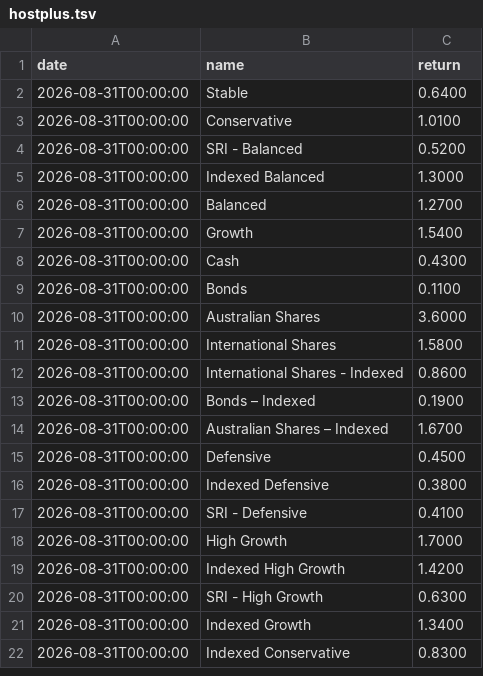
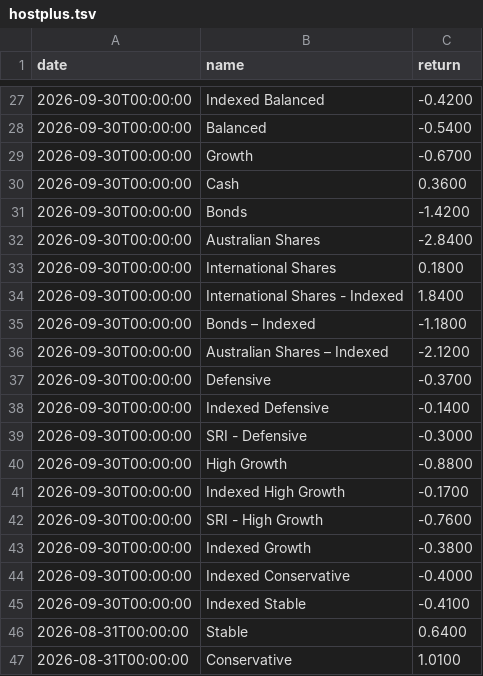
Before and after one commit to lincheney/super, a TSV file: public/hostplus.tsv, drawn as a sheet; only a part is shown, gaps mark what is left out; the shorter side is filled out with more unchanged rows; the diff covers the shown part only; the diff names each change by its address in the sheet, - before the commit and + after, or states it on an @@ line.

```diff
--- a/public/hostplus.tsv
+++ b/public/hostplus.tsv
+row 27: 2026-09-30T00:00:00 | Indexed Balanced | -0.4200
+row 28: 2026-09-30T00:00:00 | Balanced | -0.5400
+row 29: 2026-09-30T00:00:00 | Growth | -0.6700
+row 30: 2026-09-30T00:00:00 | Cash | 0.3600
+row 31: 2026-09-30T00:00:00 | Bonds | -1.4200
+row 32: 2026-09-30T00:00:00 | Australian Shares | -2.8400
+row 33: 2026-09-30T00:00:00 | International Shares | 0.1800
+row 34: 2026-09-30T00:00:00 | International Shares - Indexed | 1.8400
+row 35: 2026-09-30T00:00:00 | Bonds – Indexed | -1.1800
+row 36: 2026-09-30T00:00:00 | Australian Shares – Indexed | -2.1200
+row 37: 2026-09-30T00:00:00 | Defensive | -0.3700
+row 38: 2026-09-30T00:00:00 | Indexed Defensive | -0.1400
+row 39: 2026-09-30T00:00:00 | SRI - Defensive | -0.3000
+row 40: 2026-09-30T00:00:00 | High Growth | -0.8800
+row 41: 2026-09-30T00:00:00 | Indexed High Growth | -0.1700
+row 42: 2026-09-30T00:00:00 | SRI - High Growth | -0.7600
+row 43: 2026-09-30T00:00:00 | Indexed Growth | -0.3800
+row 44: 2026-09-30T00:00:00 | Indexed Conservative | -0.4000
+row 45: 2026-09-30T00:00:00 | Indexed Stable | -0.4100
```
Also changed, not shown: 25 added rows elsewhere in this file, public/australiansuper-daily.csv, 14 other files.
